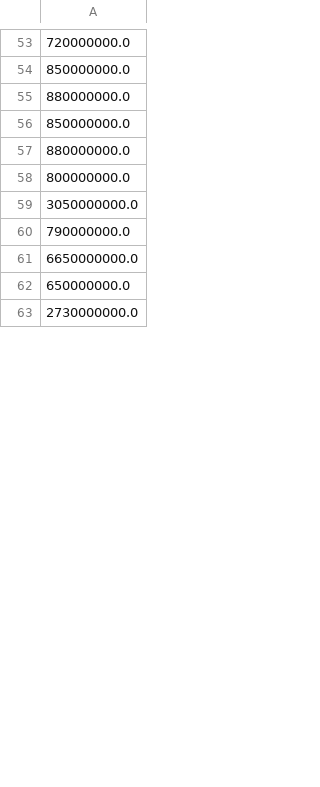
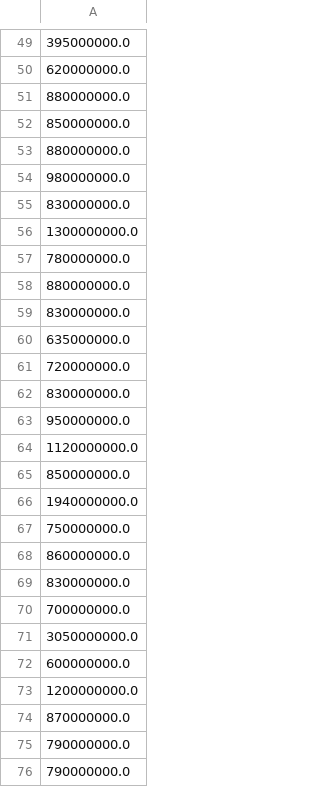
Before and after one commit to pouniq/CarPred, a CSV file: PreProcessing/y_train.csv, drawn as a sheet; only a part is shown, gaps mark what is left out; removed rows and columns are numbered as before the commit, all else as after; the diff covers the shown part only; the diff names each change by its address in the sheet, - before the commit and + after, or states it on an @@ line.

```diff
--- a/PreProcessing/y_train.csv
+++ b/PreProcessing/y_train.csv
-A49: 720000000.0
+A49: 395000000.0
-A50: 850000000.0
+A50: 620000000.0
-A54: 800000000.0
+A54: 980000000.0
-row 43: 830000000.0
+row 55: 830000000.0
+row 56: 1300000000.0
+row 57: 780000000.0
+row 58: 880000000.0
+row 59: 830000000.0
+row 60: 635000000.0
+row 61: 720000000.0
+row 62: 830000000.0
-row 10: 950000000.0
+row 63: 950000000.0
-row 26: 1120000000.0
+row 64: 1120000000.0
+row 65: 850000000.0
+row 66: 1940000000.0
-row 13: 750000000.0
+row 67: 750000000.0
-row 48: 860000000.0
+row 68: 860000000.0
+row 69: 830000000.0
+row 70: 700000000.0
+row 72: 600000000.0
+row 73: 1200000000.0
-row 45: 870000000.0
+row 74: 870000000.0
-A76: 6650000000.0
+A76: 790000000.0
-row 62: 650000000.0
-row 63: 2730000000.0
+row 40: 2730000000.0
```
Also changed, not shown: 18 added rows, 12 removed rows, 25 moved rows and 10 edited cells elsewhere in this file, Data/CSV/output2.csv, PreProcessing/X_test.csv, 13 other files.
